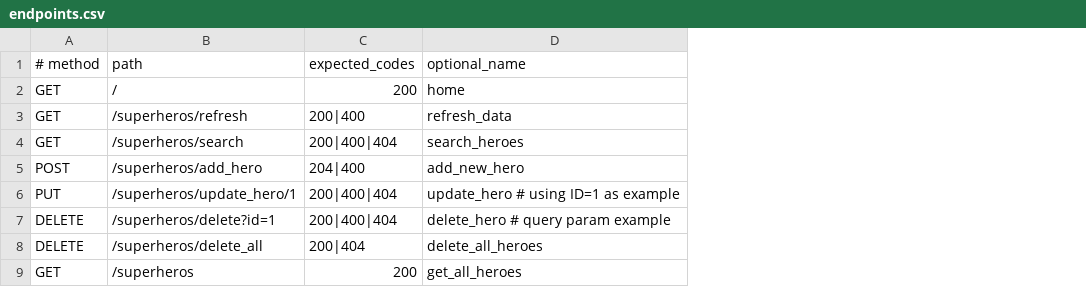
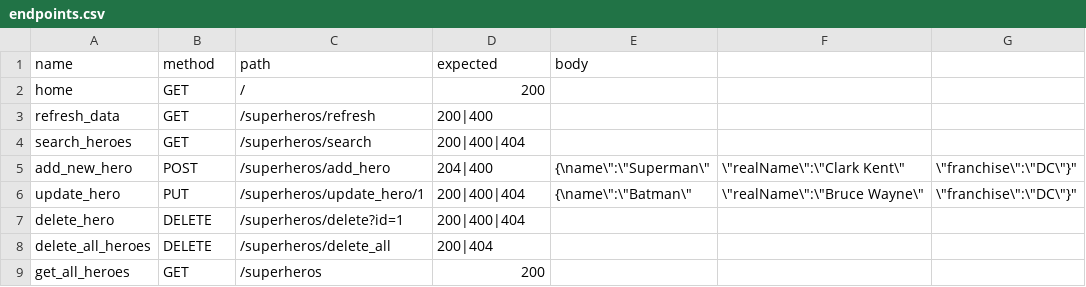
Before and after one commit to abhisheksah255/superhero-api, a CSV file: endpoints.csv, drawn as a sheet; removed rows and columns are numbered as before the commit, all else as after; the diff names each change by its address in the sheet, - before the commit and + after, or states it on an @@ line.

Commit message:
Update endpoints.csv

```diff
--- a/endpoints.csv
+++ b/endpoints.csv
+column A (name), rows 2-9: home | refresh_data | search_heroes | add_new_hero | update_hero | delete_hero | delete_all_heroes | get_all_heroes
-column D (optional_name), rows 2-9: home | refresh_data | search_heroes | add_new_hero | update_hero # using ID=1 as example | delete_hero # query param example | delete_all_heroes | get_all_heroes
+column E (body), rows 5-6: {\name\":\"Superman\" | {\name\":\"Batman\"
+column F, rows 5-6: \"realName\":\"Clark Kent\" | \"realName\":\"Bruce Wayne\"
+column G, rows 5-6: \"franchise\":\"DC\"}" | \"franchise\":\"DC\"}"
-B1: # method
+B1: method
-D1: expected_codes
+D1: expected
```
